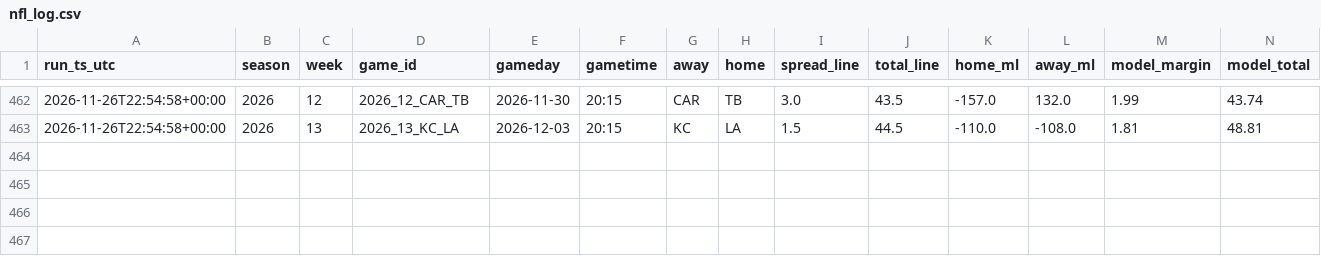
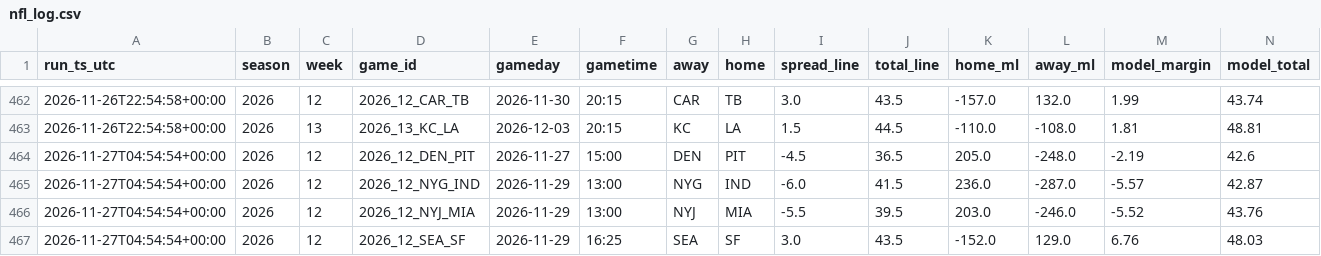
Before and after one commit to bmartinez83/nfl-cfb, a CSV file: outputs/nfl_log.csv, drawn as a sheet; only a part is shown, gaps mark what is left out; rows hold the shown columns only; the diff names each change by its address in the sheet, - before the commit and + after, or states it on an @@ line.

```diff
--- a/outputs/nfl_log.csv
+++ b/outputs/nfl_log.csv
+row 464: 2026-11-27T04:54:54+00:00 | 2026 | 12 | 2026_12_DEN_PIT | 2026-11-27 | 15:00 | DEN | PIT | -4.5 | 36.5 | 205.0 | -248.0 | -2.19 | 42.6
+row 465: 2026-11-27T04:54:54+00:00 | 2026 | 12 | 2026_12_NYG_IND | 2026-11-29 | 13:00 | NYG | IND | -6.0 | 41.5 | 236.0 | -287.0 | -5.57 | 42.87
+row 466: 2026-11-27T04:54:54+00:00 | 2026 | 12 | 2026_12_NYJ_MIA | 2026-11-29 | 13:00 | NYJ | MIA | -5.5 | 39.5 | 203.0 | -246.0 | -5.52 | 43.76
+row 467: 2026-11-27T04:54:54+00:00 | 2026 | 12 | 2026_12_SEA_SF | 2026-11-29 | 16:25 | SEA | SF | 3.0 | 43.5 | -152.0 | 129.0 | 6.76 | 48.03
```
Also changed, not shown: outputs/nfl_weekly_predictions.csv, 1 other file.
